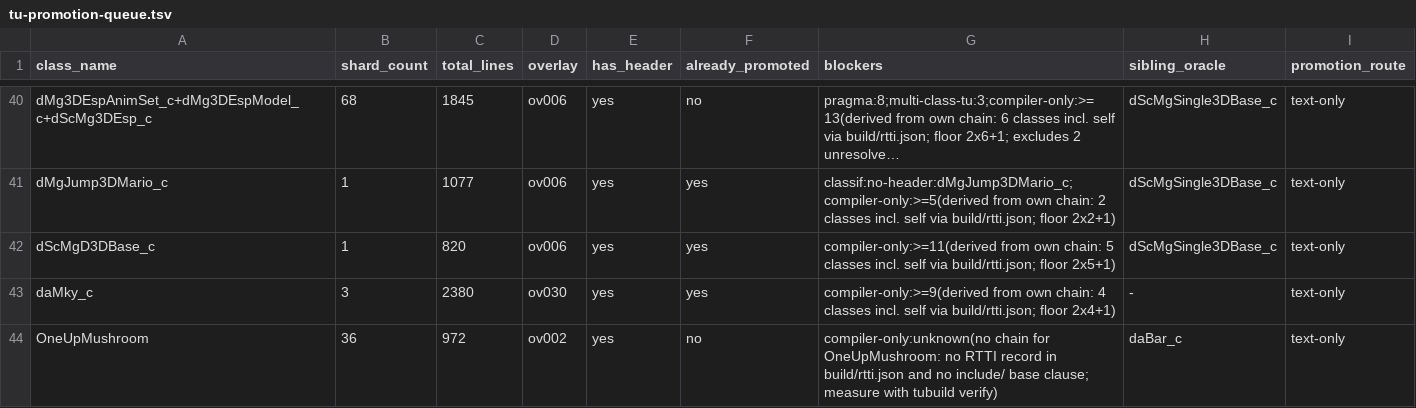
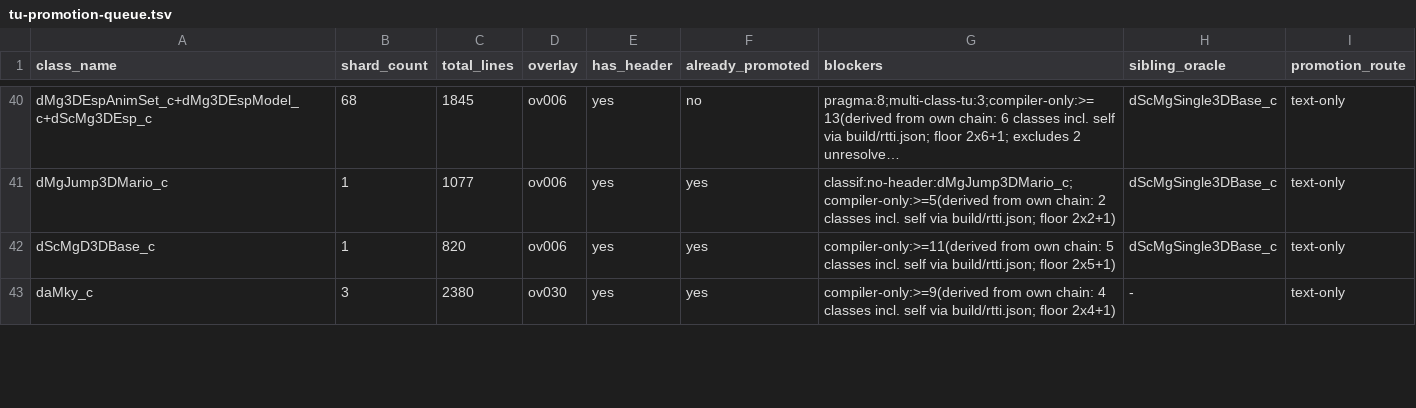
Before and after one commit to Alberto12345678999/sm64ds-decomp, a TSV file: notes/data/tu-promotion-queue.tsv, drawn as a sheet; only a part is shown, gaps mark what is left out; long unchanged cells end in …; removed rows and columns are numbered as before the commit, all else as after; the diff covers the shown part only; the diff names each change by its address in the sheet, - before the commit and + after, or states it on an @@ line.

Commit message:
Restore da1up_c promotion queue identity and refresh measured rows (#2557)
PR #2512 landed da1up_c and its repairs, but its final merge restored the retired OneUpMushroom queue identity. Use the ROM RTTI class name so queue_audit recognizes its promoted manifest and measures three files, 1284 lines, and the inherited metadata chain.

Regenerated RTTI, vtables, and TU map before queue_audit --write. This also refreshes the three line totals changed by #2523: daObjMarioCap_c +22, Door +12, RollingIronBall +23. queue_audit --check passes with all 267 rows preserved. No source or header changes.

```diff
--- a/notes/data/tu-promotion-queue.tsv
+++ b/notes/data/tu-promotion-queue.tsv
-row 44: OneUpMushroom | 36 | 972 | ov002 | yes | no | compiler-only:unknown(no chain for OneUpMushroom: no RTTI record in build/rtti.json and no include/ base clause; measure with tubuild verify) | daBar_c | text-only
```
Also changed, not shown: 1 added row and 3 edited cells elsewhere in this file.
